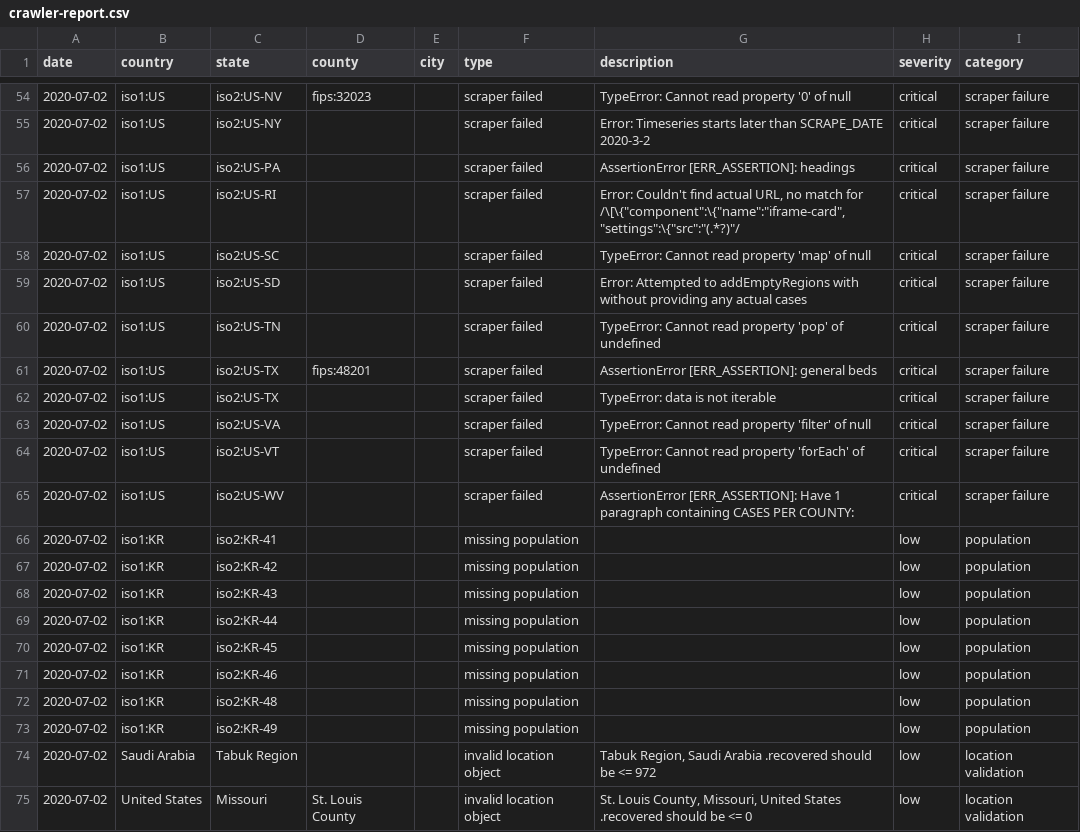
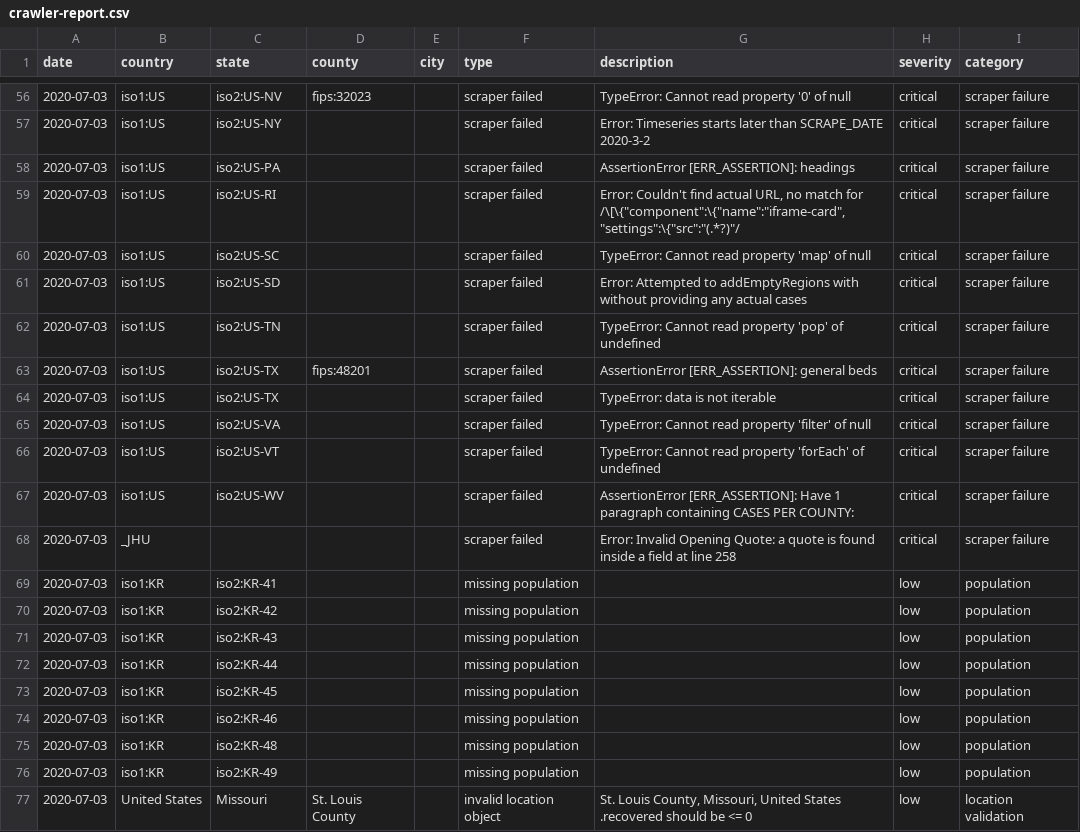
Before and after one commit to covidatlas/coronadatascraper, a CSV file: reports/crawler-report.csv, drawn as a sheet; only a part is shown, gaps mark what is left out; the diff covers the shown part only.

```diff
--- a/reports/crawler-report.csv
+++ b/reports/crawler-report.csv
@@ -54,22 +56,22 @@ date,country,state,county,city,type,description,severity,category
-2020-07-02,iso1:US,iso2:US-NV,fips:32023,,scraper failed,TypeError: Cannot read property '0' of null,critical,scraper failure
-2020-07-02,iso1:US,iso2:US-NY,,,scraper failed,Error: Timeseries starts later than SCRAPE_DATE 2020-3-2,critical,scraper failure
-2020-07-02,iso1:US,iso2:US-PA,,,scraper failed,AssertionError [ERR_ASSERTION]: headings,critical,scraper failure
-2020-07-02,iso1:US,iso2:US-RI,,,scraper failed,"Error: Couldn't find actual URL, no match for /\[\{""component"":\{""name"":""iframe-card"",""settings"":\{""src"":""(.*?)""/",critical,scraper failure
-2020-07-02,iso1:US,iso2:US-SC,,,scraper failed,TypeError: Cannot read property 'map' of null,critical,scraper failure
-2020-07-02,iso1:US,iso2:US-SD,,,scraper failed,Error: Attempted to addEmptyRegions with without providing any actual cases,critical,scraper failure
-2020-07-02,iso1:US,iso2:US-TN,,,scraper failed,TypeError: Cannot read property 'pop' of undefined,critical,scraper failure
-2020-07-02,iso1:US,iso2:US-TX,fips:48201,,scraper failed,AssertionError [ERR_ASSERTION]: general beds,critical,scraper failure
-2020-07-02,iso1:US,iso2:US-TX,,,scraper failed,TypeError: data is not iterable,critical,scraper failure
-2020-07-02,iso1:US,iso2:US-VA,,,scraper failed,TypeError: Cannot read property 'filter' of null,critical,scraper failure
-2020-07-02,iso1:US,iso2:US-VT,,,scraper failed,TypeError: Cannot read property 'forEach' of undefined,critical,scraper failure
-2020-07-02,iso1:US,iso2:US-WV,,,scraper failed,AssertionError [ERR_ASSERTION]: Have 1 paragraph containing CASES PER COUNTY:,critical,scraper failure
-2020-07-02,iso1:KR,iso2:KR-41,,,missing population,,low,population
-2020-07-02,iso1:KR,iso2:KR-42,,,missing population,,low,population
-2020-07-02,iso1:KR,iso2:KR-43,,,missing population,,low,population
-2020-07-02,iso1:KR,iso2:KR-44,,,missing population,,low,population
-2020-07-02,iso1:KR,iso2:KR-45,,,missing population,,low,population
-2020-07-02,iso1:KR,iso2:KR-46,,,missing population,,low,population
-2020-07-02,iso1:KR,iso2:KR-48,,,missing population,,low,population
-2020-07-02,iso1:KR,iso2:KR-49,,,missing population,,low,population
-2020-07-02,Saudi Arabia,Tabuk Region,,,invalid location object,"Tabuk Region, Saudi Arabia .recovered should be <= 972",low,location validation
-2020-07-02,United States,Missouri,St. Louis County,,invalid location object,"St. Louis County, Missouri, United States .recovered should be <= 0",low,location validation
+2020-07-03,iso1:US,iso2:US-NV,fips:32023,,scraper failed,TypeError: Cannot read property '0' of null,critical,scraper failure
+2020-07-03,iso1:US,iso2:US-NY,,,scraper failed,Error: Timeseries starts later than SCRAPE_DATE 2020-3-2,critical,scraper failure
+2020-07-03,iso1:US,iso2:US-PA,,,scraper failed,AssertionError [ERR_ASSERTION]: headings,critical,scraper failure
+2020-07-03,iso1:US,iso2:US-RI,,,scraper failed,"Error: Couldn't find actual URL, no match for /\[\{""component"":\{""name"":""iframe-card"",""settings"":\{""src"":""(.*?)""/",critical,scraper failure
+2020-07-03,iso1:US,iso2:US-SC,,,scraper failed,TypeError: Cannot read property 'map' of null,critical,scraper failure
+2020-07-03,iso1:US,iso2:US-SD,,,scraper failed,Error: Attempted to addEmptyRegions with without providing any actual cases,critical,scraper failure
+2020-07-03,iso1:US,iso2:US-TN,,,scraper failed,TypeError: Cannot read property 'pop' of undefined,critical,scraper failure
+2020-07-03,iso1:US,iso2:US-TX,fips:48201,,scraper failed,AssertionError [ERR_ASSERTION]: general beds,critical,scraper failure
+2020-07-03,iso1:US,iso2:US-TX,,,scraper failed,TypeError: data is not iterable,critical,scraper failure
+2020-07-03,iso1:US,iso2:US-VA,,,scraper failed,TypeError: Cannot read property 'filter' of null,critical,scraper failure
+2020-07-03,iso1:US,iso2:US-VT,,,scraper failed,TypeError: Cannot read property 'forEach' of undefined,critical,scraper failure
+2020-07-03,iso1:US,iso2:US-WV,,,scraper failed,AssertionError [ERR_ASSERTION]: Have 1 paragraph containing CASES PER COUNTY:,critical,scraper failure
+2020-07-03,_JHU,,,,scraper failed,Error: Invalid Opening Quote: a quote is found inside a field at line 258,critical,scraper failure
+2020-07-03,iso1:KR,iso2:KR-41,,,missing population,,low,population
+2020-07-03,iso1:KR,iso2:KR-42,,,missing population,,low,population
+2020-07-03,iso1:KR,iso2:KR-43,,,missing population,,low,population
+2020-07-03,iso1:KR,iso2:KR-44,,,missing population,,low,population
+2020-07-03,iso1:KR,iso2:KR-45,,,missing population,,low,population
+2020-07-03,iso1:KR,iso2:KR-46,,,missing population,,low,population
+2020-07-03,iso1:KR,iso2:KR-48,,,missing population,,low,population
+2020-07-03,iso1:KR,iso2:KR-49,,,missing population,,low,population
+2020-07-03,United States,Missouri,St. Louis County,,invalid location object,"St. Louis County, Missouri, United States .recovered should be <= 0",low,location validation
```
Also changed, not shown: 2 added rows and 54 edited cells elsewhere in this file, 10 other files.
